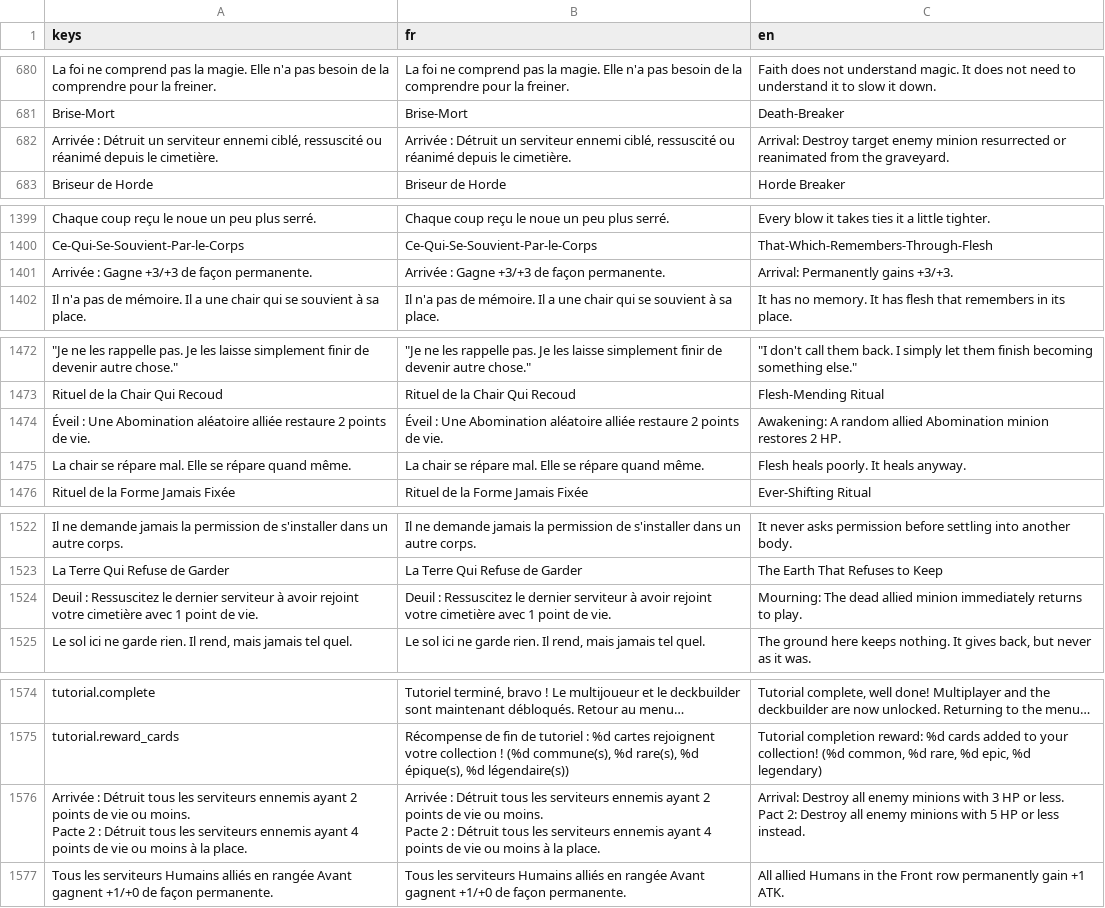
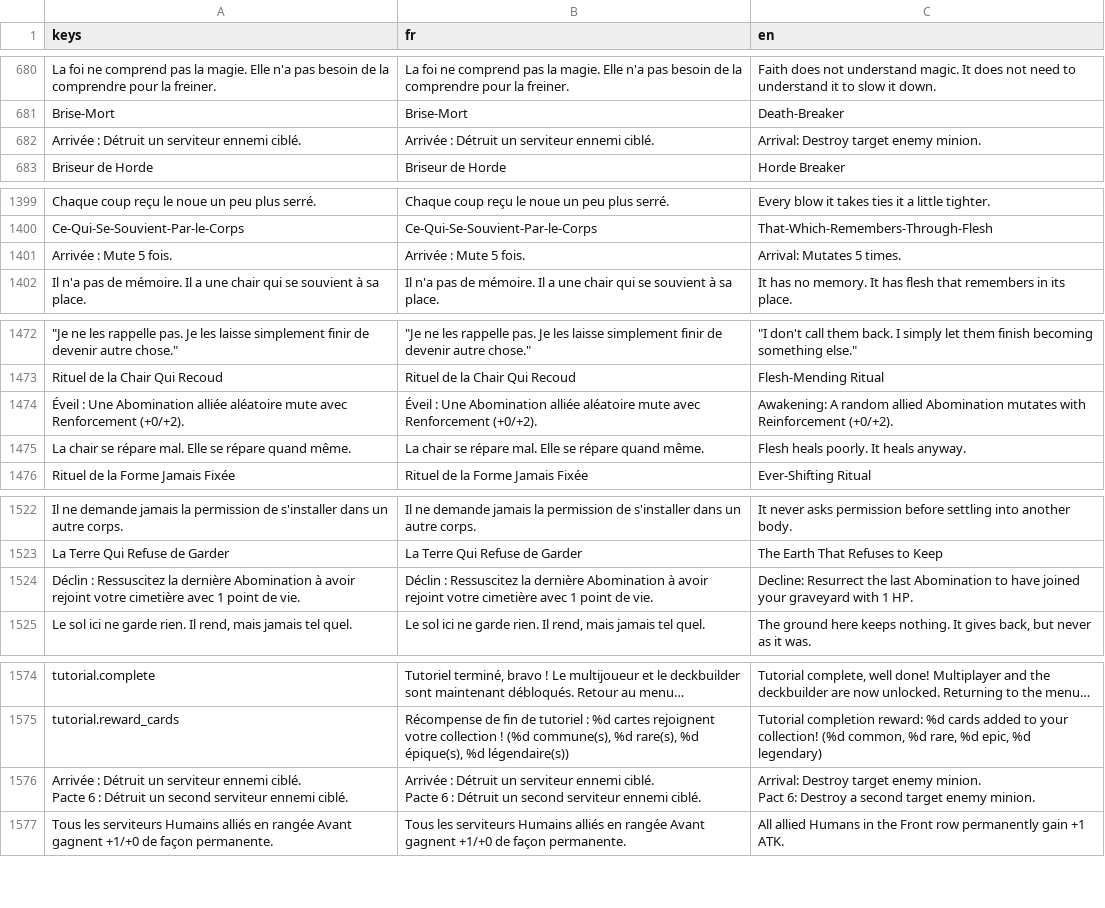
Before and after one commit to Nicolas82200/Wyrdane, a CSV file: translations/game.csv, drawn as a sheet; only a part is shown, gaps mark what is left out; removed rows and columns are numbered as before the commit, all else as after; ↵ is a line break in a cell; the diff covers the shown part only; the diff names each change by its address in the sheet, - before the commit and + after, or states it on an @@ line.

Commit message:
fix: card corrections pass from playtest report
Engine:
- place targeted-arrival minions before asking for their effect target
- fire enchantment OnAttack triggers (Shield of the Faith did nothing)
- GroupAttackImmediate filters attackers by count_race, not the target
- Resurrect never brings back its own source minion
- new CardEffect.prompt_target and CardEffect.mutation_outcome
- enchantment auras support AllAllies and honour condition_type
- TriggerSource effects honour their own filters

Cards: Watching Remnant, Shapeshifting Whisper, All-Devouring Belly,
Coordinated Strike, Abyss Reaper, Flesh Memory, Ritual of Mending Flesh,
Unkeeping Earth, Death-Breaker, Last Stand Commander, Command Circle.

```diff
--- a/translations/game.csv
+++ b/translations/game.csv
-row 682: Arrivée : Détruit un serviteur ennemi ciblé, ressuscité ou réanimé depuis le cimetière. | Arrivée : Détruit un serviteur ennemi ciblé, ressuscité ou réanimé depuis le cimetière. | Arrival: Destroy target enemy minion resurrected or reanimated from the graveyard.
+row 682: Arrivée : Détruit un serviteur ennemi ciblé. | Arrivée : Détruit un serviteur ennemi ciblé. | Arrival: Destroy target enemy minion.
-row 1401: Arrivée : Gagne +3/+3 de façon permanente. | Arrivée : Gagne +3/+3 de façon permanente. | Arrival: Permanently gains +3/+3.
+row 1401: Arrivée : Mute 5 fois. | Arrivée : Mute 5 fois. | Arrival: Mutates 5 times.
-row 1474: Éveil : Une Abomination aléatoire alliée restaure 2 points de vie. | Éveil : Une Abomination aléatoire alliée restaure 2 points de vie. | Awakening: A random allied Abomination minion restores 2 HP.
+row 1474: Éveil : Une Abomination alliée aléatoire mute avec Renforcement (+0/+2). | Éveil : Une Abomination alliée aléatoire mute avec Renforcement (+0/+2). | Awakening: A random allied Abomination mutates with Reinforcement (+0/+2).
-row 1524: Deuil : Ressuscitez le dernier serviteur à avoir rejoint votre cimetière avec 1 point de vie. | Deuil : Ressuscitez le dernier serviteur à avoir rejoint votre cimetière avec 1 point de vie. | Mourning: The dead allied minion immediately returns to play.
+row 1524: Déclin : Ressuscitez la dernière Abomination à avoir rejoint votre cimetière avec 1 point de vie. | Déclin : Ressuscitez la dernière Abomination à avoir rejoint votre cimetière avec 1 point de vie. | Decline: Resurrect the last Abomination to have joined your graveyard with 1 HP.
-row 1576: Arrivée : Détruit tous les serviteurs ennemis ayant 2 points de vie ou moins. ↵ Pacte 2 : Détruit tous les serviteurs ennemis ayant 4 points de vie ou moins à la place. | Arrivée : Détruit tous les serviteurs ennemis ayant 2 points de vie ou moins. ↵ Pacte 2 : Détruit tous les serviteurs ennemis ayant 4 points de vie ou moins à la place. | Arrival: Destroy all enemy minions with 3 HP or less. ↵ Pact 2: Destroy all enemy minions with 5 HP or less instead.
+row 1576: Arrivée : Détruit un serviteur ennemi ciblé. ↵ Pacte 6 : Détruit un second serviteur ennemi ciblé. | Arrivée : Détruit un serviteur ennemi ciblé. ↵ Pacte 6 : Détruit un second serviteur ennemi ciblé. | Arrival: Destroy target enemy minion. ↵ Pact 6: Destroy a second target enemy minion.
```
Also changed, not shown: 9 edited cells elsewhere in this file, 22 other files.
